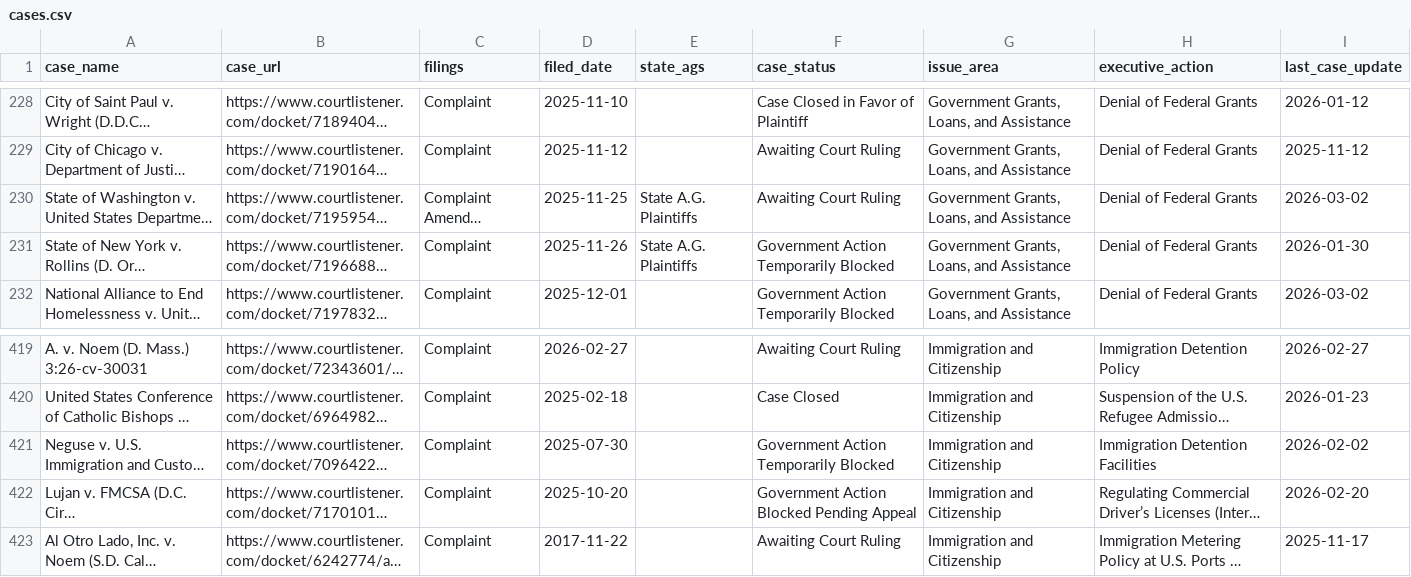
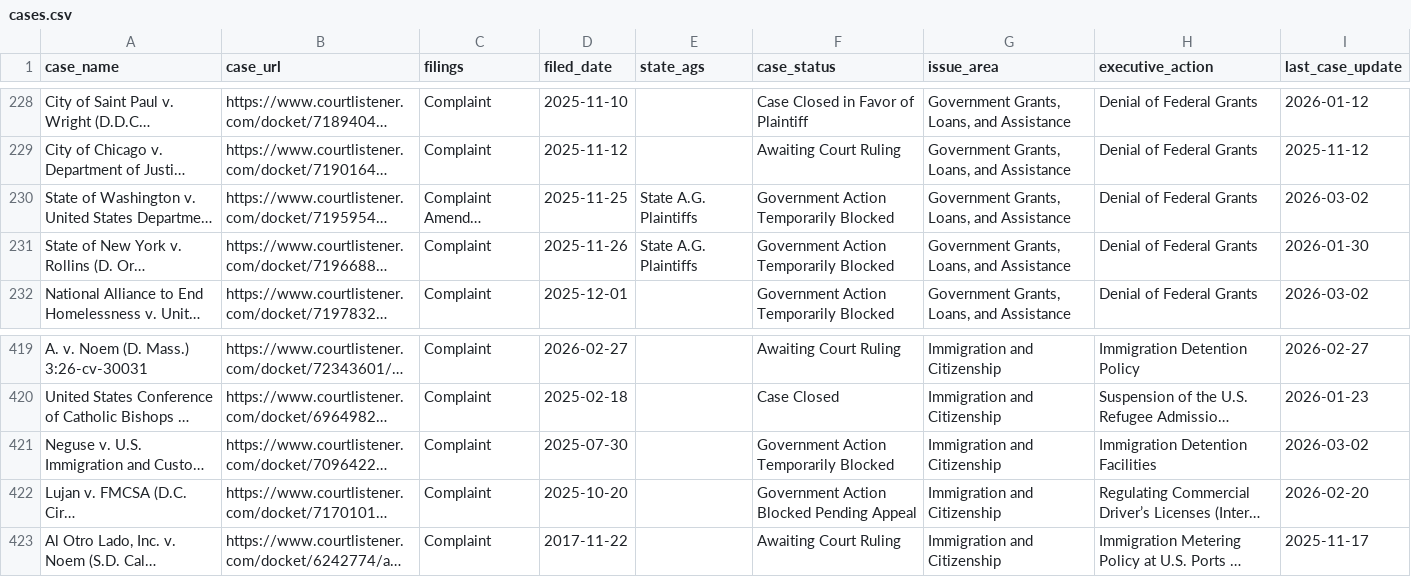
Before and after one commit to thecarsun/LC-TAA, a CSV file: data/processed/cases.csv, drawn as a sheet; only a part is shown, gaps mark what is left out; long unchanged cells end in …; the diff names each change by its address in the sheet, - before the commit and + after, or states it on an @@ line.

Commit message:
Automated data update Tue 03/03/2026

```diff
--- a/data/processed/cases.csv
+++ b/data/processed/cases.csv
-F230 (case_status): Awaiting Court Ruling
+F230 (case_status): Government Action Temporarily Blocked
-I421 (last_case_update): 2026-02-02
+I421 (last_case_update): 2026-03-02
```
Also changed, not shown: 1 other file.
